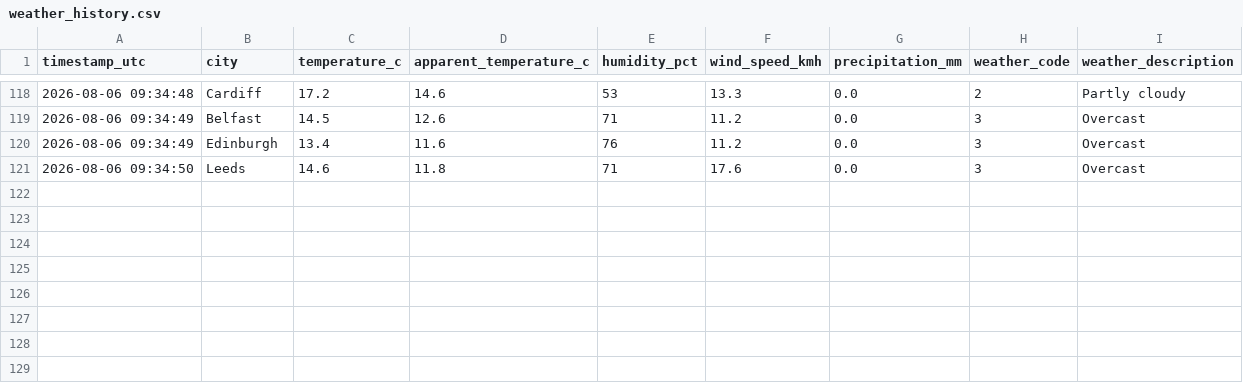
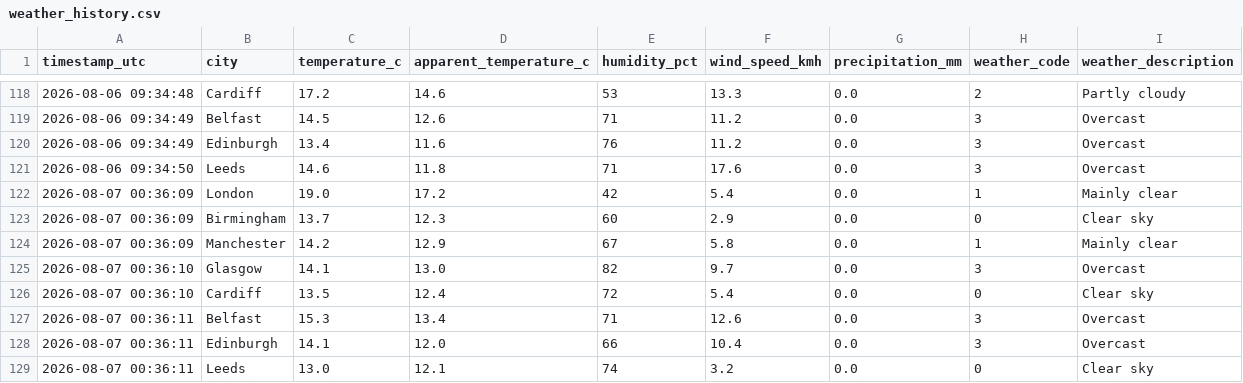
Before and after one commit to Patthur/UK-Weather-Pipeline, a CSV file: data/weather_history.csv, drawn as a sheet; only a part is shown, gaps mark what is left out.

```diff
--- a/data/weather_history.csv
+++ b/data/weather_history.csv
@@ -121 +121,9 @@ timestamp_utc,city,temperature_c,apparent_temperature_c,humidity_pct,wind_speed_
 2026-08-06 09:34:50,Leeds,14.6,11.8,71,17.6,0.0,3,Overcast
+2026-08-07 00:36:09,London,19.0,17.2,42,5.4,0.0,1,Mainly clear
+2026-08-07 00:36:09,Birmingham,13.7,12.3,60,2.9,0.0,0,Clear sky
+2026-08-07 00:36:09,Manchester,14.2,12.9,67,5.8,0.0,1,Mainly clear
+2026-08-07 00:36:10,Glasgow,14.1,13.0,82,9.7,0.0,3,Overcast
+2026-08-07 00:36:10,Cardiff,13.5,12.4,72,5.4,0.0,0,Clear sky
+2026-08-07 00:36:11,Belfast,15.3,13.4,71,12.6,0.0,3,Overcast
+2026-08-07 00:36:11,Edinburgh,14.1,12.0,66,10.4,0.0,3,Overcast
+2026-08-07 00:36:11,Leeds,13.0,12.1,74,3.2,0.0,0,Clear sky
```
Also changed, not shown: data/city_averages.csv, data/latest_snapshot.csv, 1 other file.
